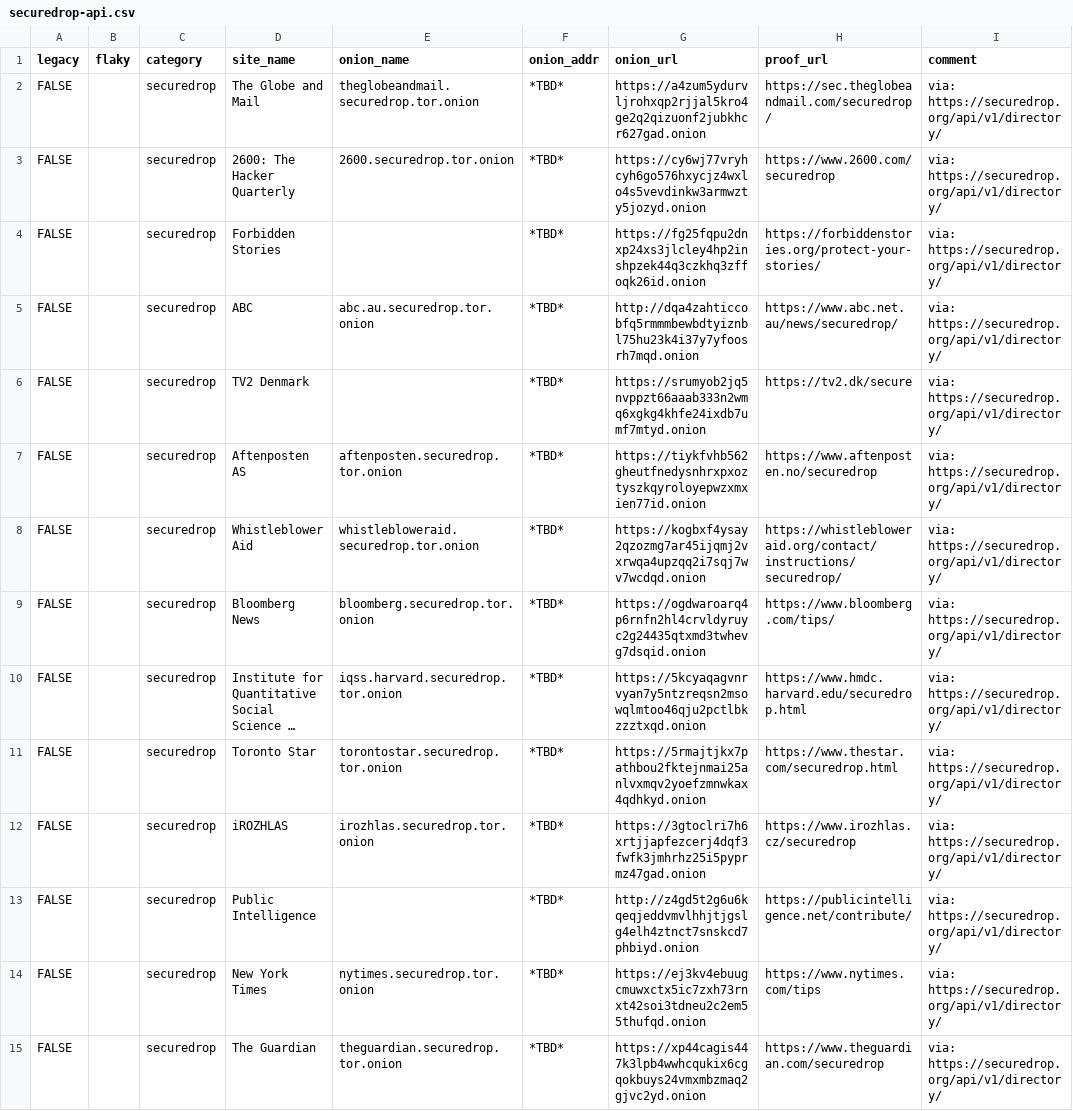
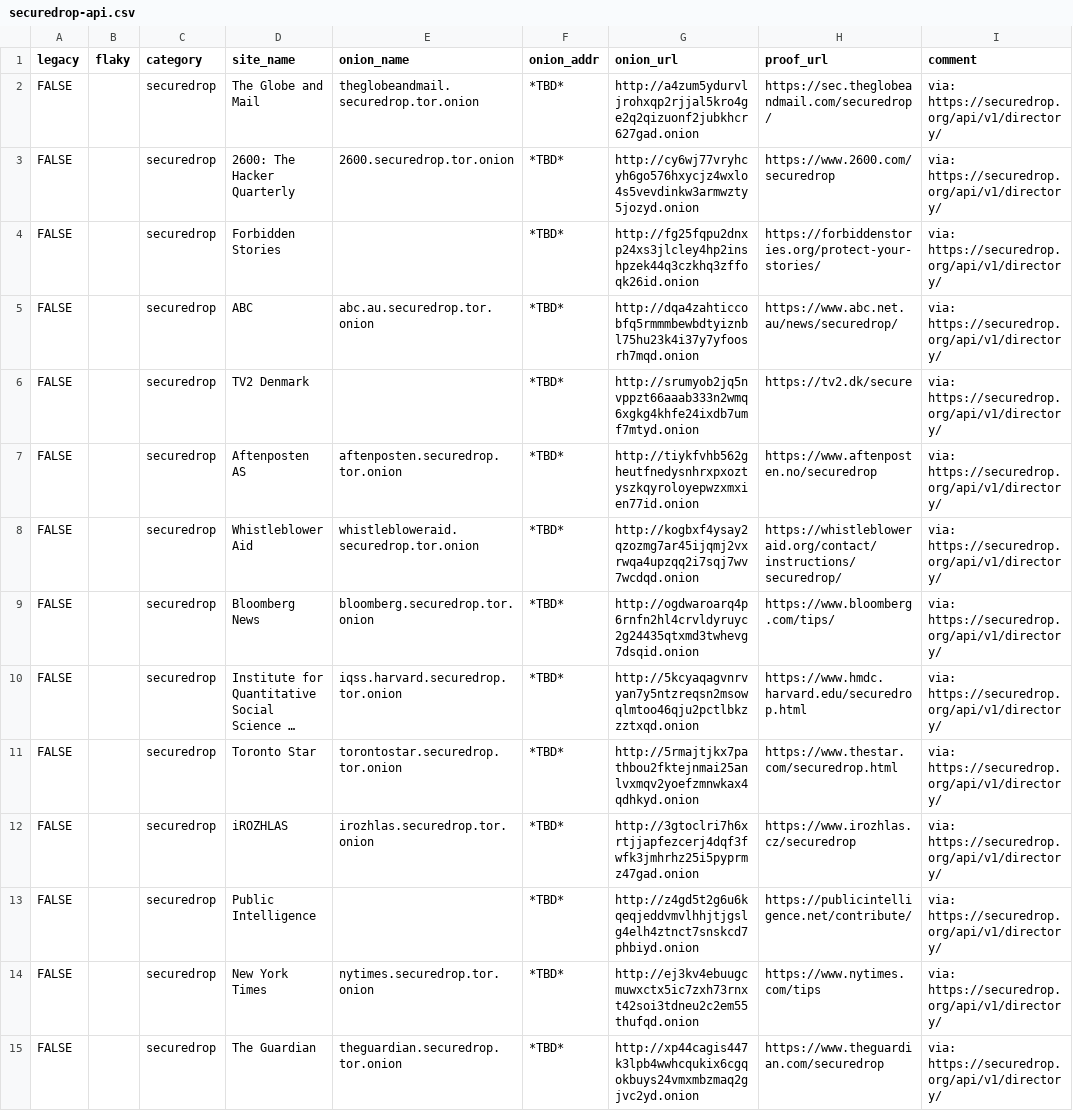
Before and after one commit to alecmuffett/real-world-onion-sites, a CSV file: securedrop-api.csv, drawn as a sheet; only a part is shown; long unchanged cells end in …; the diff covers the shown part only; the diff names each change by its address in the sheet, - before the commit and + after, or states it on an @@ line.

```diff
--- a/securedrop-api.csv
+++ b/securedrop-api.csv
-G2 (onion_url): https://a4zum5ydurvljrohxqp2rjjal5kro4ge2q2qizuonf2jubkhcr627gad.onion
+G2 (onion_url): http://a4zum5ydurvljrohxqp2rjjal5kro4ge2q2qizuonf2jubkhcr627gad.onion
-G3 (onion_url): https://cy6wj77vryhcyh6go576hxycjz4wxlo4s5vevdinkw3armwzty5jozyd.onion
+G3 (onion_url): http://cy6wj77vryhcyh6go576hxycjz4wxlo4s5vevdinkw3armwzty5jozyd.onion
-G4 (onion_url): https://fg25fqpu2dnxp24xs3jlcley4hp2inshpzek44q3czkhq3zffoqk26id.onion
+G4 (onion_url): http://fg25fqpu2dnxp24xs3jlcley4hp2inshpzek44q3czkhq3zffoqk26id.onion
-G6 (onion_url): https://srumyob2jq5nvppzt66aaab333n2wmq6xgkg4khfe24ixdb7umf7mtyd.onion
+G6 (onion_url): http://srumyob2jq5nvppzt66aaab333n2wmq6xgkg4khfe24ixdb7umf7mtyd.onion
-G7 (onion_url): https://tiykfvhb562gheutfnedysnhrxpxoztyszkqyroloyepwzxmxien77id.onion
+G7 (onion_url): http://tiykfvhb562gheutfnedysnhrxpxoztyszkqyroloyepwzxmxien77id.onion
-G8 (onion_url): https://kogbxf4ysay2qzozmg7ar45ijqmj2vxrwqa4upzqq2i7sqj7wv7wcdqd.onion
+G8 (onion_url): http://kogbxf4ysay2qzozmg7ar45ijqmj2vxrwqa4upzqq2i7sqj7wv7wcdqd.onion
-G9 (onion_url): https://ogdwaroarq4p6rnfn2hl4crvldyruyc2g24435qtxmd3twhevg7dsqid.onion
+G9 (onion_url): http://ogdwaroarq4p6rnfn2hl4crvldyruyc2g24435qtxmd3twhevg7dsqid.onion
-G10 (onion_url): https://5kcyaqagvnrvyan7y5ntzreqsn2msowqlmtoo46qju2pctlbkzzztxqd.onion
+G10 (onion_url): http://5kcyaqagvnrvyan7y5ntzreqsn2msowqlmtoo46qju2pctlbkzzztxqd.onion
-G11 (onion_url): https://5rmajtjkx7pathbou2fktejnmai25anlvxmqv2yoefzmnwkax4qdhkyd.onion
+G11 (onion_url): http://5rmajtjkx7pathbou2fktejnmai25anlvxmqv2yoefzmnwkax4qdhkyd.onion
-G12 (onion_url): https://3gtoclri7h6xrtjjapfezcerj4dqf3fwfk3jmhrhz25i5pyprmz47gad.onion
+G12 (onion_url): http://3gtoclri7h6xrtjjapfezcerj4dqf3fwfk3jmhrhz25i5pyprmz47gad.onion
-G14 (onion_url): https://ej3kv4ebuugcmuwxctx5ic7zxh73rnxt42soi3tdneu2c2em55thufqd.onion
+G14 (onion_url): http://ej3kv4ebuugcmuwxctx5ic7zxh73rnxt42soi3tdneu2c2em55thufqd.onion
-G15 (onion_url): https://xp44cagis447k3lpb4wwhcqukix6cgqokbuys24vmxmbzmaq2gjvc2yd.onion
+G15 (onion_url): http://xp44cagis447k3lpb4wwhcqukix6cgqokbuys24vmxmbzmaq2gjvc2yd.onion
```
Also changed, not shown: 16 edited cells elsewhere in this file, 2 other files.
